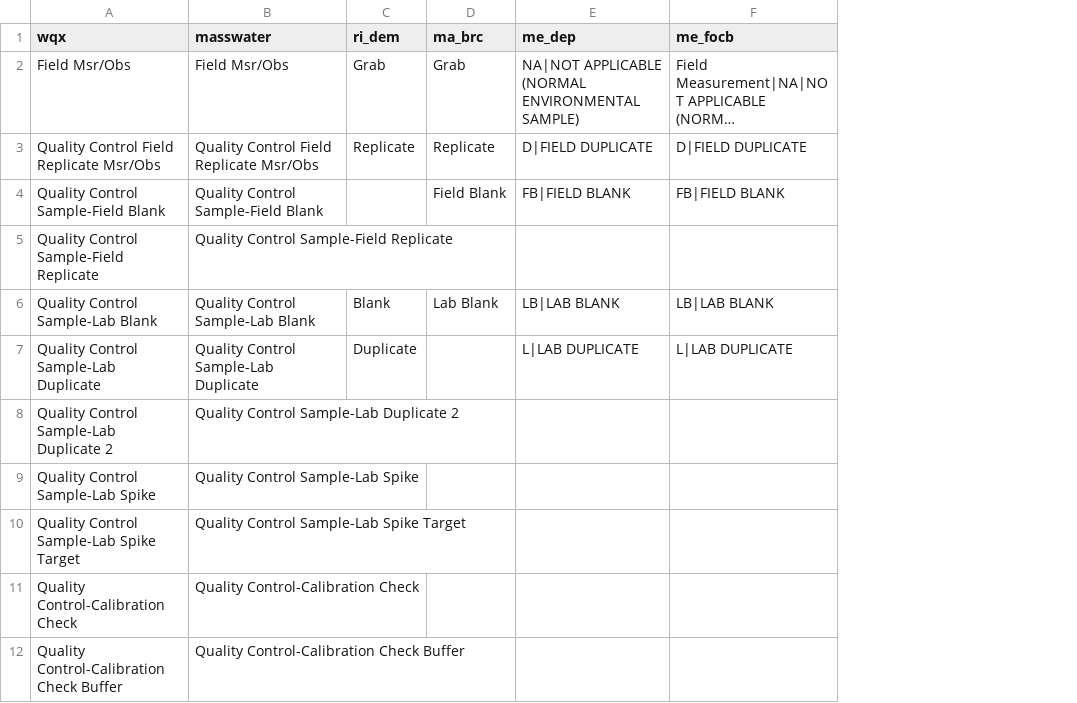
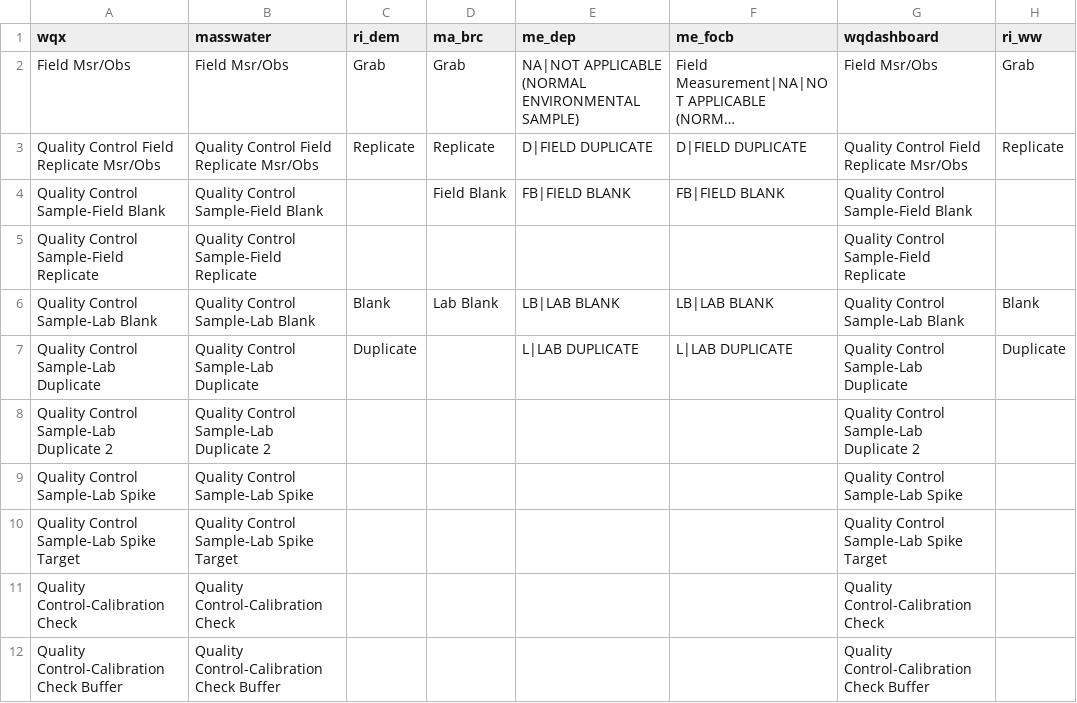
Before and after one commit to massbays-tech/wqformat, a CSV file: inst/extdata/varnames_activity.csv, drawn as a sheet; only a part is shown; long unchanged cells end in …; the diff names each change by its address in the sheet, - before the commit and + after, or states it on an @@ line.

```diff
--- a/inst/extdata/varnames_activity.csv
+++ b/inst/extdata/varnames_activity.csv
+column G (wqdashboard), rows 2-12: Field Msr/Obs | Quality Control Field Replicate Msr/Obs | Quality Control Sample-Field Blank | Quality Control Sample-Field Replicate | Quality Control Sample-Lab Blank | Quality Control Sample-Lab Duplicate | Quality Control Sample-Lab Duplicate 2 | Quality Control Sample-Lab Spike | Quality Control Sample-Lab Spike Target | Quality Control-Calibration Check | Quality Control-Calibration Check Buffer
+column H (ri_ww), rows 2-7: Grab | Replicate |  |  | Blank | Duplicate
```
Also changed, not shown: inst/extdata/colnames_sites.csv, inst/extdata/varnames_parameters.csv, 8 other files.
